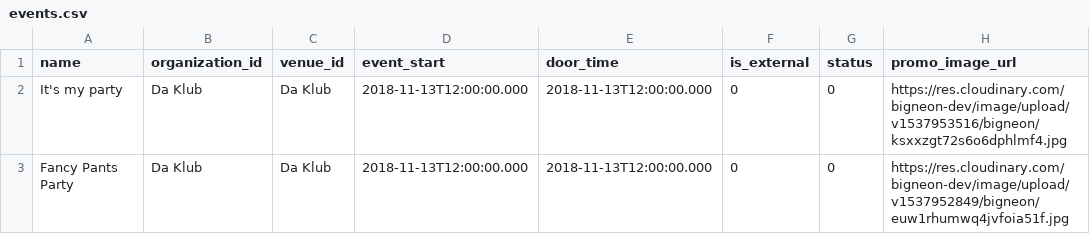
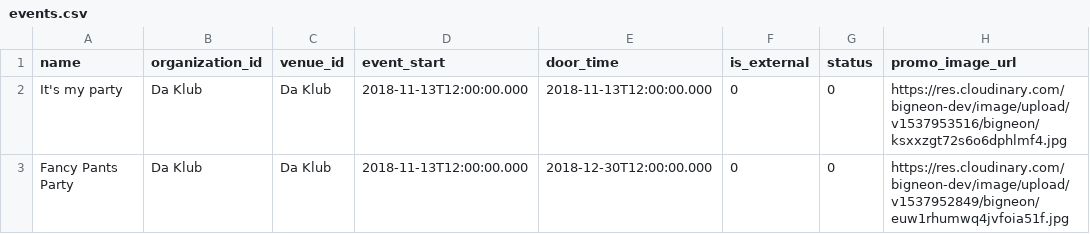
Before and after one commit to Timo614/bn-api-node, a CSV file: db-seed/data/events.csv, drawn as a sheet.

```diff
--- a/db-seed/data/events.csv
+++ b/db-seed/data/events.csv
@@ -2,2 +2,2 @@ name, organization_id, venue_id, event_start, door_time, is_external,status,prom
 It's my party, Da Klub, Da Klub,2018-11-13T12:00:00.000,2018-11-13T12:00:00.000,0,0,https://res.cloudinary.com/bigneon-dev/image/upload/v1537953516/bigneon/ksxxzgt72s6o6dphlmf4.jpg
-Fancy Pants Party, Da Klub, Da Klub,2018-11-13T12:00:00.000,2018-11-13T12:00:00.000,0,0,https://res.cloudinary.com/bigneon-dev/image/upload/v1537952849/bigneon/euw1rhumwq4jvfoia51f.jpg
+Fancy Pants Party, Da Klub, Da Klub,2018-11-13T12:00:00.000,2018-12-30T12:00:00.000,0,0,https://res.cloudinary.com/bigneon-dev/image/upload/v1537952849/bigneon/euw1rhumwq4jvfoia51f.jpg
```
Also changed, not shown: 11 other files.
